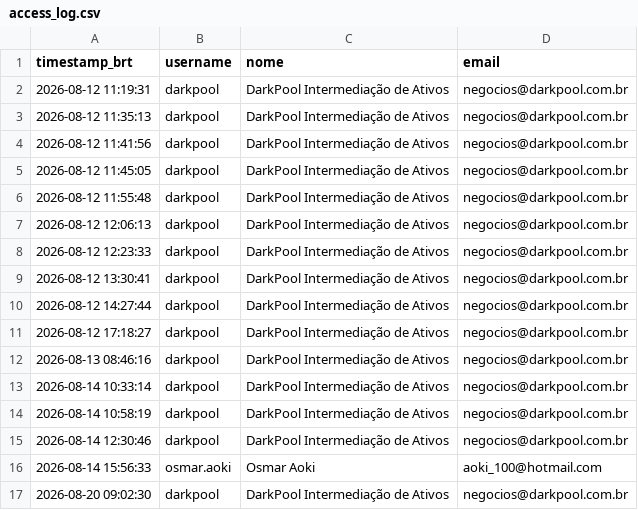
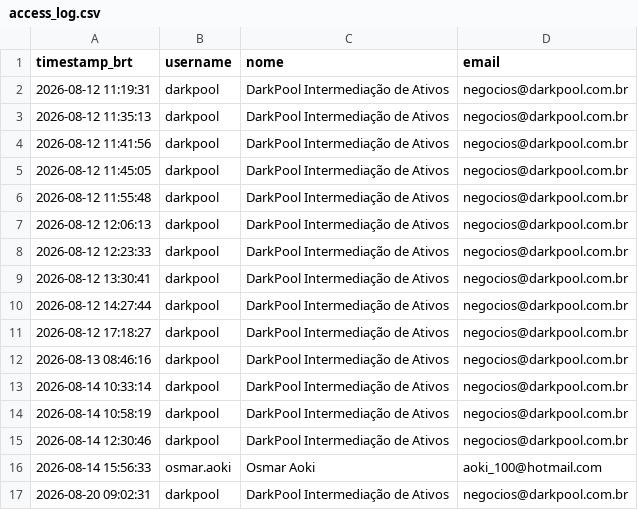
Before and after one commit to jucasalle87/resort-porto-seguro, a CSV file: data/access_log.csv, drawn as a sheet.

Commit message:
Registra acesso de 'darkpool'

```diff
--- a/data/access_log.csv
+++ b/data/access_log.csv
@@ -16,2 +16,2 @@ timestamp_brt,username,nome,email
 2026-08-14 15:56:33,osmar.aoki,Osmar Aoki,aoki_100@hotmail.com
-2026-08-20 09:02:30,darkpool,DarkPool Intermediação de Ativos,negocios@darkpool.com.br
+2026-08-20 09:02:31,darkpool,DarkPool Intermediação de Ativos,negocios@darkpool.com.br
```
